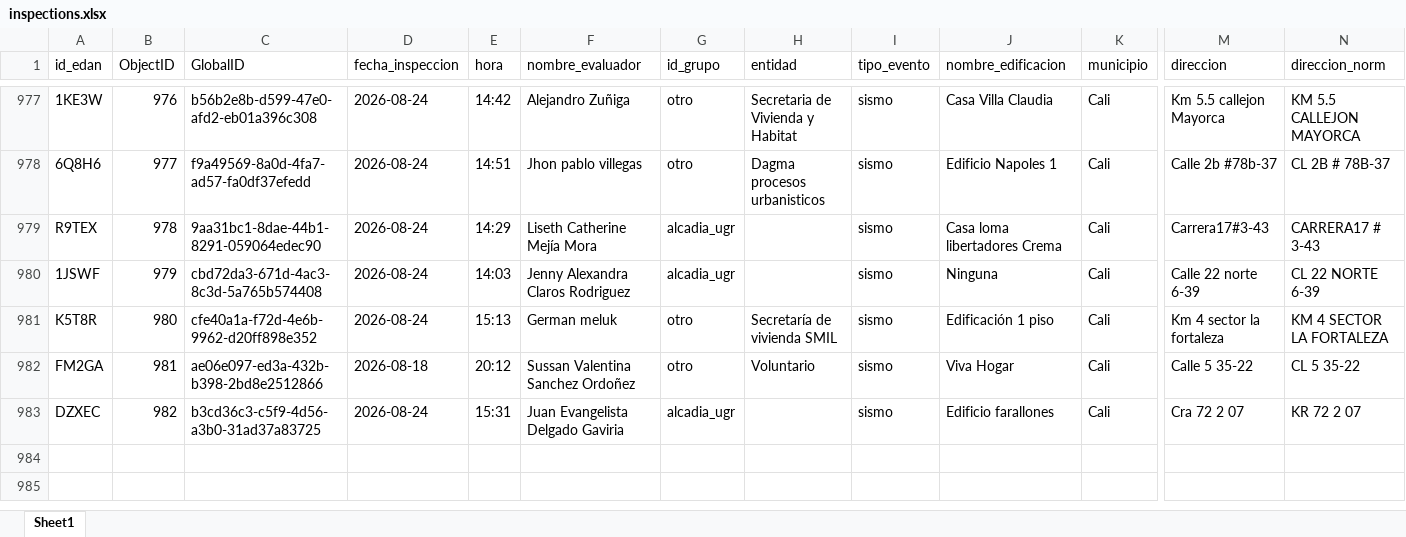
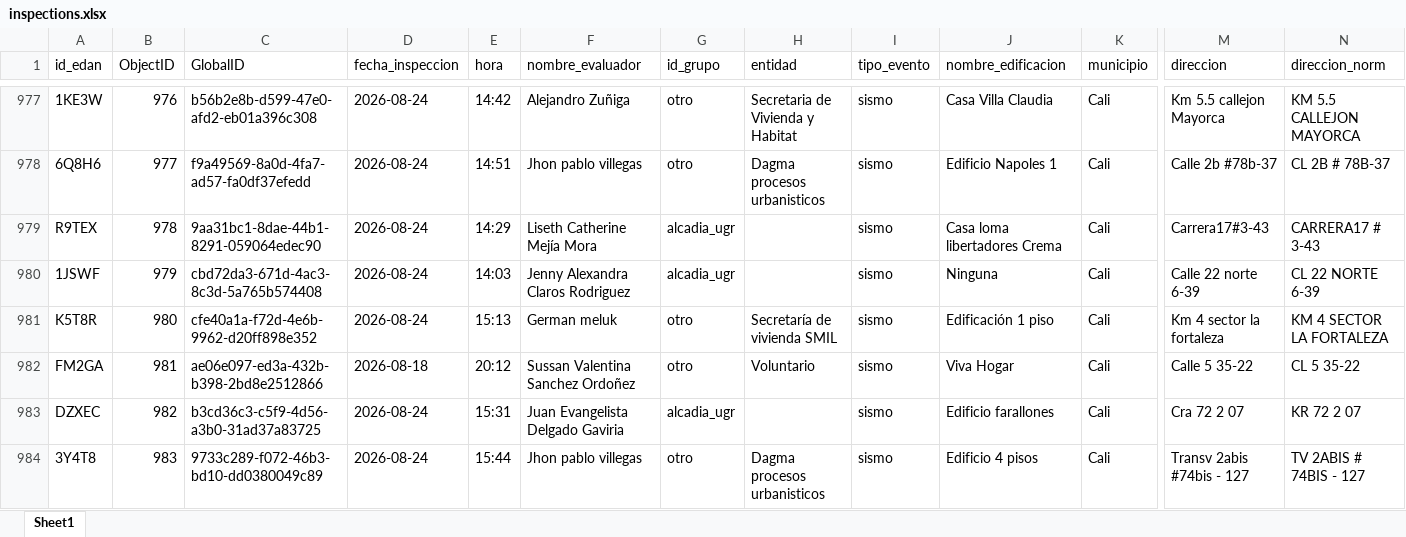
Before and after one commit to Juanpgm/sismo-cali-dashboard, an Excel workbook: web/data/inspections.xlsx, sheet Sheet1, drawn as a sheet; only a part is shown, gaps mark what is left out; values as stored, in another font and other column widths than the file's, no borders; rows hold the shown columns only; the diff names each change by its address in the sheet, - before the commit and + after, or states it on an @@ line.

Commit message:
chore: refresh dashboard data (auto)

```diff
--- a/web/data/inspections.xlsx (sheet Sheet1)
+++ b/web/data/inspections.xlsx (sheet Sheet1)
+row 984: 3Y4T8 | 983 | 9733c289-f072-46b3-bd10-dd0380049c89 | 2026-08-24 | 15:44 | Jhon pablo villegas | otro | Dagma procesos urbanisticos | sismo | Edificio 4 pisos | Cali | Transv 2abis #74bis - 127 | TV 2ABIS # 74BIS - 127
```
Also changed, not shown: 5 other files.
